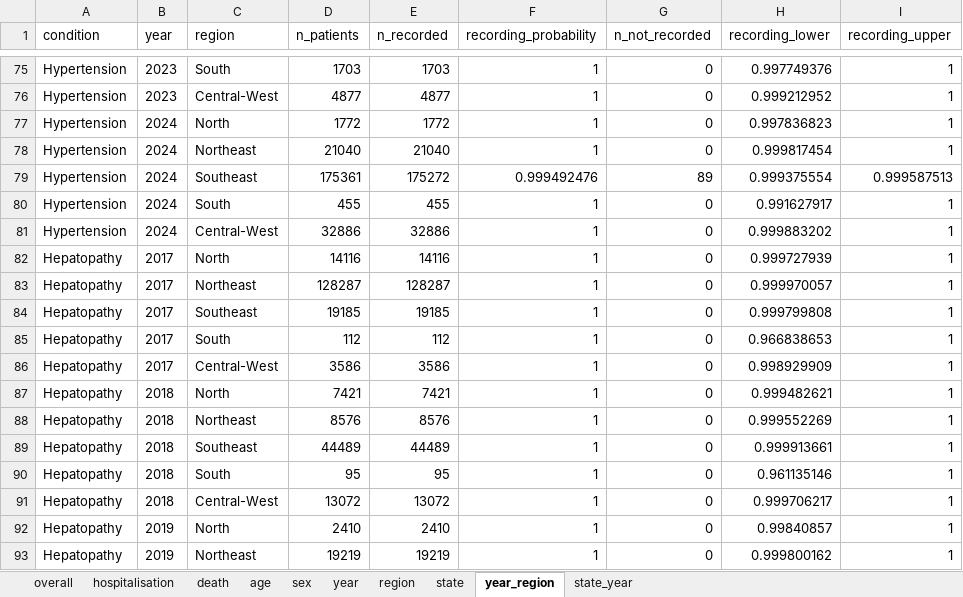
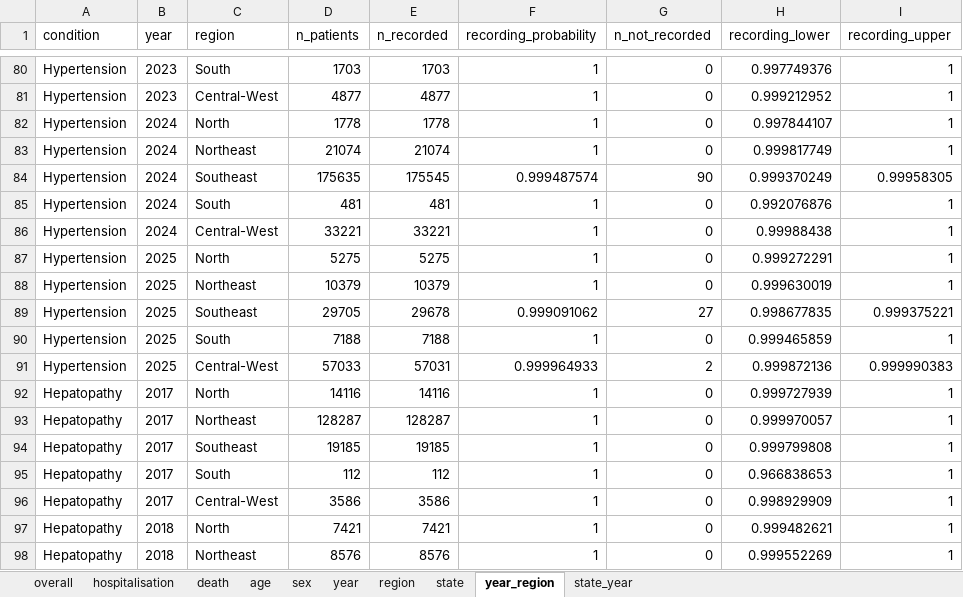
Before and after one commit to hyolimkang/CHIK_MORBID, an Excel workbook: CHIK_MORBID/03_Output/tables/condition_recording_summaries.xlsx, sheet year_region, drawn as a sheet; only a part is shown, gaps mark what is left out; the shorter side is filled out with more unchanged rows; values as stored, in another font and other column widths than the file's, no borders; table styles not drawn; addresses are those after the commit; the diff covers the shown part only; the diff names each change by its address in the sheet, - before the commit and + after, or states it on an @@ line.

```diff
--- a/CHIK_MORBID/03_Output/tables/condition_recording_summaries.xlsx (sheet year_region)
+++ b/CHIK_MORBID/03_Output/tables/condition_recording_summaries.xlsx (sheet year_region)
-D82 (n_patients): 1772
+D82 (n_patients): 1778
-E82 (n_recorded): 1772
+E82 (n_recorded): 1778
-H82 (recording_lower): 0.997836823
+H82 (recording_lower): 0.997844107
-D83 (n_patients): 21040
+D83 (n_patients): 21074
-E83 (n_recorded): 21040
+E83 (n_recorded): 21074
-H83 (recording_lower): 0.999817454
+H83 (recording_lower): 0.999817749
-D84 (n_patients): 175361
+D84 (n_patients): 175635
-E84 (n_recorded): 175272
+E84 (n_recorded): 175545
-F84 (recording_probability): 0.999492476
+F84 (recording_probability): 0.999487574
-G84 (n_not_recorded): 89
+G84 (n_not_recorded): 90
-H84 (recording_lower): 0.999375554
+H84 (recording_lower): 0.999370249
-I84 (recording_upper): 0.999587513
+I84 (recording_upper): 0.99958305
-D85 (n_patients): 455
+D85 (n_patients): 481
-E85 (n_recorded): 455
+E85 (n_recorded): 481
-H85 (recording_lower): 0.991627917
+H85 (recording_lower): 0.992076876
-D86 (n_patients): 32886
+D86 (n_patients): 33221
-E86 (n_recorded): 32886
+E86 (n_recorded): 33221
-H86 (recording_lower): 0.999883202
+H86 (recording_lower): 0.99988438
+row 87: Hypertension | 2025 | North | 5275 | 5275 | 1 | 0 | 0.999272291 | 1
+row 88: Hypertension | 2025 | Northeast | 10379 | 10379 | 1 | 0 | 0.999630019 | 1
+row 89: Hypertension | 2025 | Southeast | 29705 | 29678 | 0.999091062 | 27 | 0.998677835 | 0.999375221
+row 90: Hypertension | 2025 | South | 7188 | 7188 | 1 | 0 | 0.999465859 | 1
+row 91: Hypertension | 2025 | Central-West | 57033 | 57031 | 0.999964933 | 2 | 0.999872136 | 0.999990383
```
Also changed, not shown: 30 added rows and 108 edited cells elsewhere in this sheet, sheet state, sheet state_year, sheet age, sheet region, sheet sex, sheet year, 3 more sheets, CHIK_MORBID/03_Output/tables/core3_descriptive_tables.xlsx, 54 other files.
